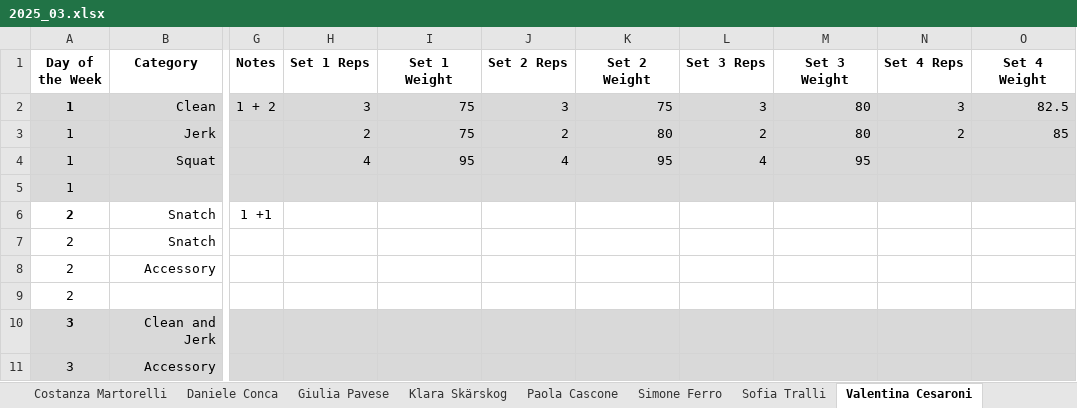
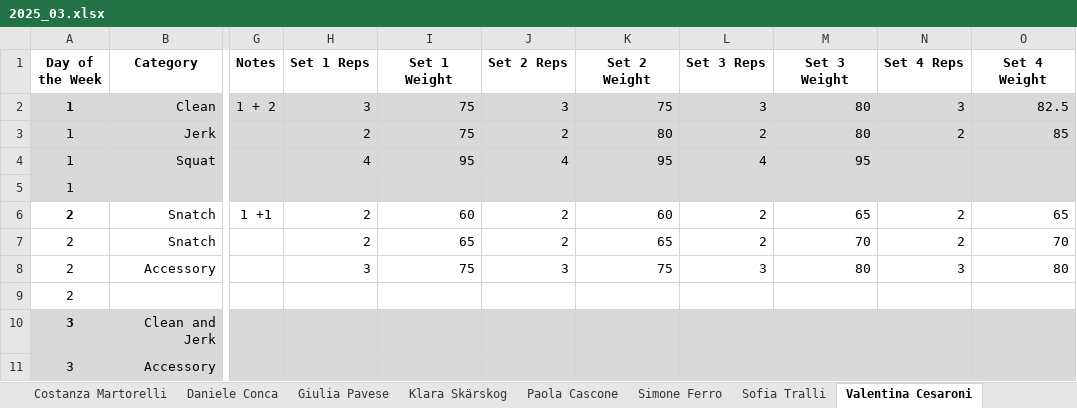
Before and after one commit to ste123123/Okanagan_WL_python, an Excel workbook: Training_data_raw/2025_03.xlsx, sheet Valentina Cesaroni, drawn as a sheet; only a part is shown, gaps mark what is left out; values as stored, in another font and other column widths than the file's, no borders; the diff names each change by its address in the sheet, - before the commit and + after, or states it on an @@ line.

```diff
--- a/Training_data_raw/2025_03.xlsx (sheet Valentina Cesaroni)
+++ b/Training_data_raw/2025_03.xlsx (sheet Valentina Cesaroni)
-H6:H7 (Set 1 Reps): (empty)
+H6:H7 (Set 1 Reps): 2
-I6 (Set 1 Weight): (empty)
+I6 (Set 1 Weight): 60
-J6:J7 (Set 2 Reps): (empty)
+J6:J7 (Set 2 Reps): 2
-K6 (Set 2 Weight): (empty)
+K6 (Set 2 Weight): 60
-L6:L7 (Set 3 Reps): (empty)
+L6:L7 (Set 3 Reps): 2
-M6 (Set 3 Weight): (empty)
+M6 (Set 3 Weight): 65
-N6:N7 (Set 4 Reps): (empty)
+N6:N7 (Set 4 Reps): 2
-O6 (Set 4 Weight): (empty)
+O6 (Set 4 Weight): 65
-I7 (Set 1 Weight): (empty)
+I7 (Set 1 Weight): 65
-K7 (Set 2 Weight): (empty)
+K7 (Set 2 Weight): 65
-M7 (Set 3 Weight): (empty)
+M7 (Set 3 Weight): 70
-O7 (Set 4 Weight): (empty)
+O7 (Set 4 Weight): 70
-H8 (Set 1 Reps): (empty)
+H8 (Set 1 Reps): 3
-I8 (Set 1 Weight): (empty)
+I8 (Set 1 Weight): 75
-J8 (Set 2 Reps): (empty)
+J8 (Set 2 Reps): 3
-K8 (Set 2 Weight): (empty)
+K8 (Set 2 Weight): 75
-L8 (Set 3 Reps): (empty)
+L8 (Set 3 Reps): 3
-M8 (Set 3 Weight): (empty)
+M8 (Set 3 Weight): 80
-N8 (Set 4 Reps): (empty)
+N8 (Set 4 Reps): 3
-O8 (Set 4 Weight): (empty)
+O8 (Set 4 Weight): 80
```
Also changed, not shown: sheet Daniele Conca, sheet Simone Ferro, sheet Giulia Pavese, sheet Paola Cascone, 5 other files.
